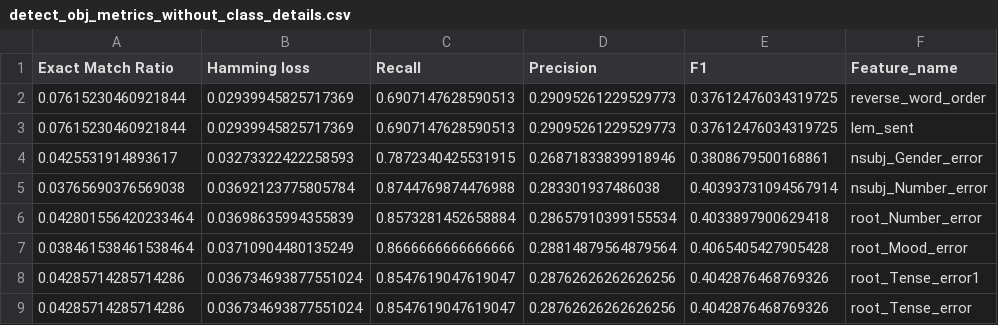
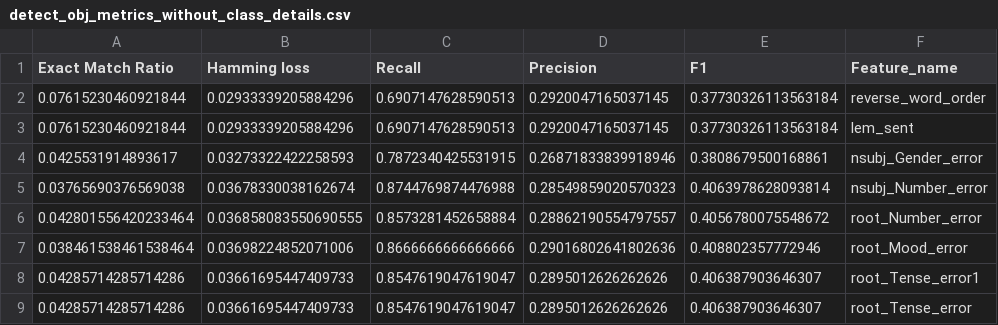
Before and after one commit to s0neq/d2022, a CSV file: code/Object_detection/detect_obj_metrics_without_class_details.csv, drawn as a sheet.

```diff
--- a/code/Object_detection/detect_obj_metrics_without_class_details.csv
+++ b/code/Object_detection/detect_obj_metrics_without_class_details.csv
@@ -1,9 +1,9 @@
 Exact Match Ratio,Hamming loss,Recall,Precision,F1,Feature_name
-0.07615230460921844,0.02939945825717369,0.6907147628590513,0.29095261229529773,0.37612476034319725,reverse_word_order
-0.07615230460921844,0.02939945825717369,0.6907147628590513,0.29095261229529773,0.37612476034319725,lem_sent
+0.07615230460921844,0.02933339205884296,0.6907147628590513,0.2920047165037145,0.37730326113563184,reverse_word_order
+0.07615230460921844,0.02933339205884296,0.6907147628590513,0.2920047165037145,0.37730326113563184,lem_sent
 0.0425531914893617,0.03273322422258593,0.7872340425531915,0.26871833839918946,0.3808679500168861,nsubj_Gender_error
-0.03765690376569038,0.03692123775805784,0.8744769874476988,0.283301937486038,0.40393731094567914,nsubj_Number_error
-0.042801556420233464,0.03698635994355839,0.8573281452658884,0.28657910399155534,0.4033897900629418,root_Number_error
-0.038461538461538464,0.03710904480135249,0.8666666666666666,0.28814879564879564,0.4065405427905428,root_Mood_error
-0.04285714285714286,0.036734693877551024,0.8547619047619047,0.28762626262626256,0.4042876468769326,root_Tense_error1
-0.04285714285714286,0.036734693877551024,0.8547619047619047,0.28762626262626256,0.4042876468769326,root_Tense_error
+0.03765690376569038,0.03678330038162674,0.8744769874476988,0.28549859020570323,0.4063978628093814,nsubj_Number_error
+0.042801556420233464,0.036858083550690555,0.8573281452658884,0.28862190554797557,0.4056780075548672,root_Number_error
+0.038461538461538464,0.03698224852071006,0.8666666666666666,0.29016802641802636,0.408802357772946,root_Mood_error
+0.04285714285714286,0.03661695447409733,0.8547619047619047,0.2895012626262626,0.406387903646307,root_Tense_error1
+0.04285714285714286,0.03661695447409733,0.8547619047619047,0.2895012626262626,0.406387903646307,root_Tense_error
```
Also changed, not shown: code/Object_detection/TRUEdetect_obj_metrics_without_class_details.csv.
